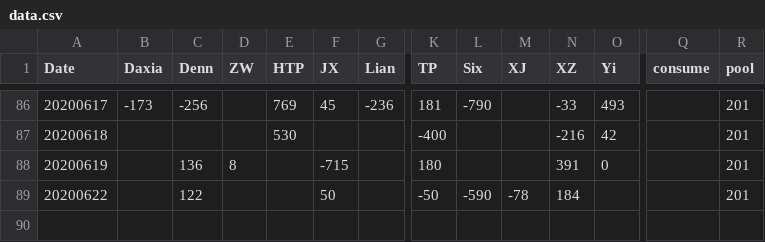
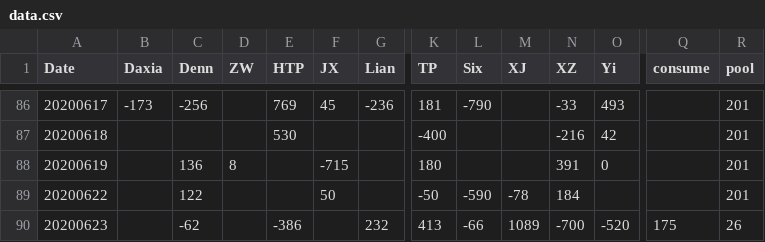
Before and after one commit to brightsunp/suzhou-life, a CSV file: data/data.csv, drawn as a sheet; only a part is shown, gaps mark what is left out; rows hold the shown columns only; the diff names each change by its address in the sheet, - before the commit and + after, or states it on an @@ line.

```diff
--- a/data/data.csv
+++ b/data/data.csv
+row 90: 20200623 |  | -62 |  | -386 |  | 232 | 413 | -66 | 1089 | -700 | -520 | 175 | 26
```
Also changed, not shown: 5 other files.
